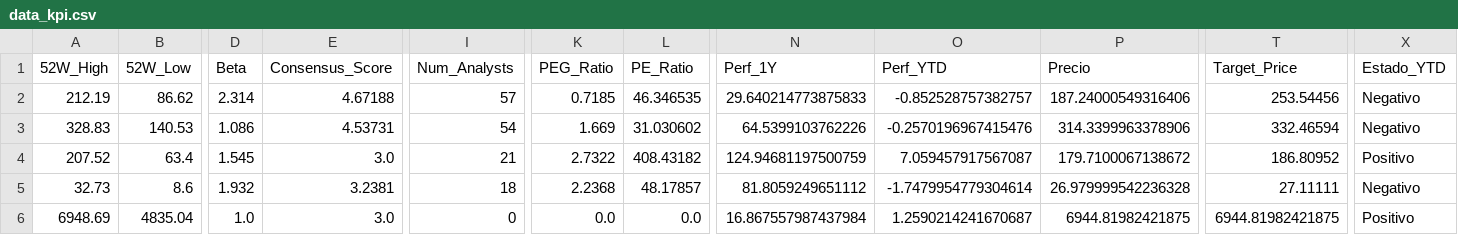
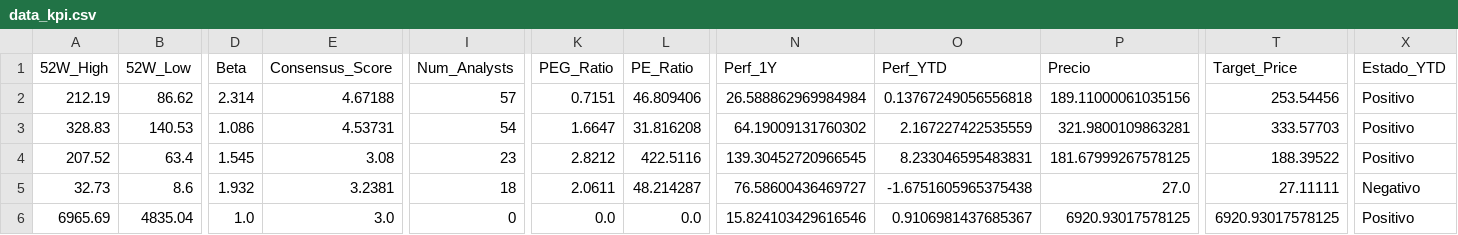
Before and after one commit to nicolasbobadillat/Indicadores, a CSV file: data_kpi.csv, drawn as a sheet; only a part is shown, gaps mark what is left out; the diff covers the shown part only; the diff names each change by its address in the sheet, - before the commit and + after, or states it on an @@ line.

```diff
--- a/data_kpi.csv
+++ b/data_kpi.csv
-K2 (PEG_Ratio): 0.7185
+K2 (PEG_Ratio): 0.7151
-L2 (PE_Ratio): 46.346535
+L2 (PE_Ratio): 46.809406
-N2 (Perf_1Y): 29.640214773875833
+N2 (Perf_1Y): 26.588862969984984
-O2 (Perf_YTD): -0.852528757382757
+O2 (Perf_YTD): 0.13767249056556818
-P2 (Precio): 187.24000549316406
+P2 (Precio): 189.11000061035156
-X2:X3 (Estado_YTD): Negativo
+X2:X3 (Estado_YTD): Positivo
-K3 (PEG_Ratio): 1.669
+K3 (PEG_Ratio): 1.6647
-L3 (PE_Ratio): 31.030602
+L3 (PE_Ratio): 31.816208
-N3 (Perf_1Y): 64.5399103762226
+N3 (Perf_1Y): 64.19009131760302
-O3 (Perf_YTD): -0.2570196967415476
+O3 (Perf_YTD): 2.167227422535559
-P3 (Precio): 314.3399963378906
+P3 (Precio): 321.9800109863281
-T3 (Target_Price): 332.46594
+T3 (Target_Price): 333.57703
-E4 (Consensus_Score): 3.0
+E4 (Consensus_Score): 3.08
-I4 (Num_Analysts): 21
+I4 (Num_Analysts): 23
-K4 (PEG_Ratio): 2.7322
+K4 (PEG_Ratio): 2.8212
-L4 (PE_Ratio): 408.43182
+L4 (PE_Ratio): 422.5116
-N4 (Perf_1Y): 124.94681197500759
+N4 (Perf_1Y): 139.30452720966545
-O4 (Perf_YTD): 7.059457917567087
+O4 (Perf_YTD): 8.233046595483831
-P4 (Precio): 179.7100067138672
+P4 (Precio): 181.67999267578125
-T4 (Target_Price): 186.80952
+T4 (Target_Price): 188.39522
-K5 (PEG_Ratio): 2.2368
+K5 (PEG_Ratio): 2.0611
-L5 (PE_Ratio): 48.17857
+L5 (PE_Ratio): 48.214287
-N5 (Perf_1Y): 81.8059249651112
+N5 (Perf_1Y): 76.58600436469727
-O5 (Perf_YTD): -1.7479954779304614
+O5 (Perf_YTD): -1.6751605965375438
-P5 (Precio): 26.979999542236328
+P5 (Precio): 27.0
-A6 (52W_High): 6948.69
+A6 (52W_High): 6965.69
-N6 (Perf_1Y): 16.867557987437984
+N6 (Perf_1Y): 15.824103429616546
-O6 (Perf_YTD): 1.2590214241670687
+O6 (Perf_YTD): 0.9106981437685367
-P6 (Precio): 6944.81982421875
+P6 (Precio): 6920.93017578125
-T6 (Target_Price): 6944.81982421875
+T6 (Target_Price): 6920.93017578125
```
Also changed, not shown: 156 edited cells elsewhere in this file, data_history.csv, data_macro.csv.
